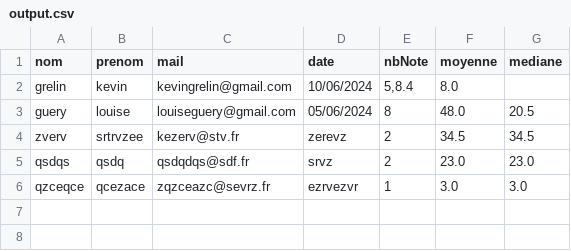
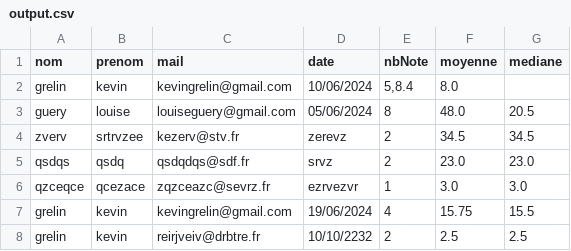
Before and after one commit to paramenter/hellodoublure, a CSV file: output.csv, drawn as a sheet.

```diff
--- a/output.csv
+++ b/output.csv
@@ -6 +6,3 @@ qsdqs;qsdq;qsdqdqs@sdf.fr;srvz;2;23.0;23.0
 qzceqce;qcezace;zqzceazc@sevrz.fr;ezrvezvr;1;3.0;3.0
+grelin;kevin;kevingrelin@gmail.com;19/06/2024;4;15.75;15.5
+grelin;kevin;reirjveiv@drbtre.fr;10/10/2232;2;2.5;2.5
```
Also changed, not shown: 6 other files.
